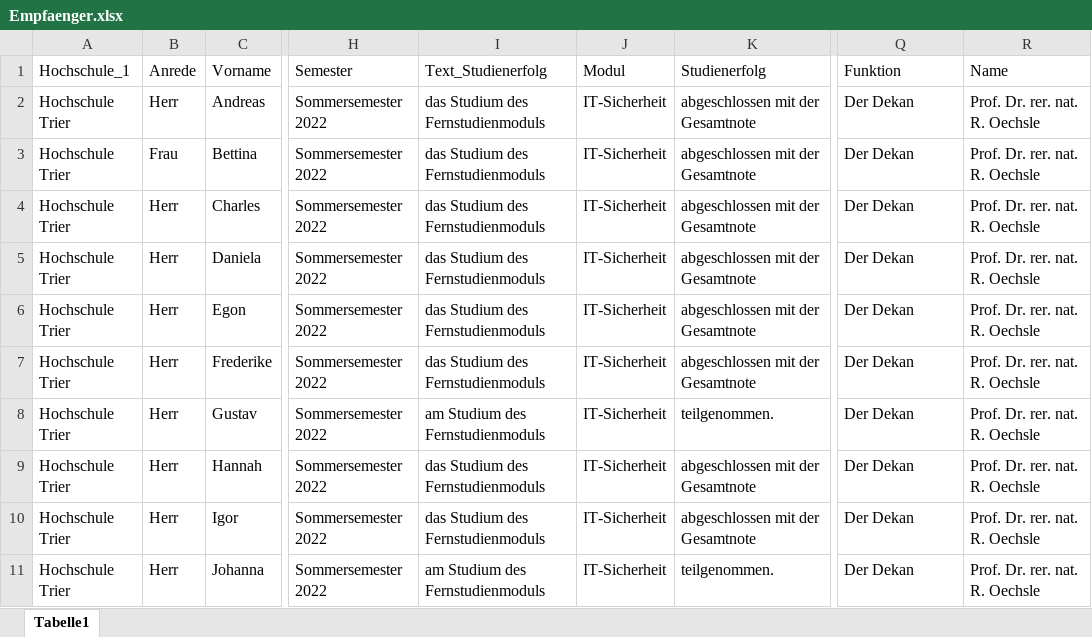
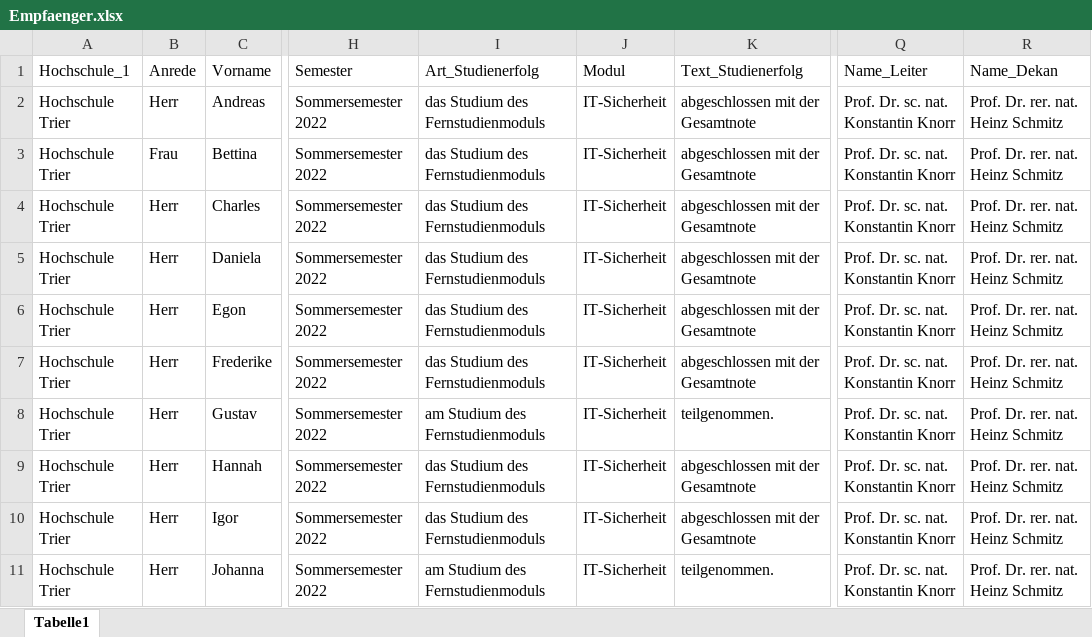
Before and after one commit to schmxtz/bachelors-thesis, an Excel workbook: Empfaenger.xlsx, sheet Tabelle1, drawn as a sheet; only a part is shown, gaps mark what is left out; values as stored, in another font and other column widths than the file's, no borders; the diff names each change by its address in the sheet, - before the commit and + after, or states it on an @@ line.

```diff
--- a/Empfaenger.xlsx (sheet Tabelle1)
+++ b/Empfaenger.xlsx (sheet Tabelle1)
-I1: Text_Studienerfolg
+I1: Art_Studienerfolg
-K1: Studienerfolg
+K1: Text_Studienerfolg
-Q1: Funktion
+Q1: Name_Leiter
-R1: Name
+R1: Name_Dekan
-Q2:Q11: Der Dekan
+Q2:Q11: Prof. Dr. sc. nat. Konstantin Knorr
-R2:R11: Prof. Dr. rer. nat. R. Oechsle
+R2:R11: Prof. Dr. rer. nat. Heinz Schmitz
```
Also changed, not shown: 2 other files.
